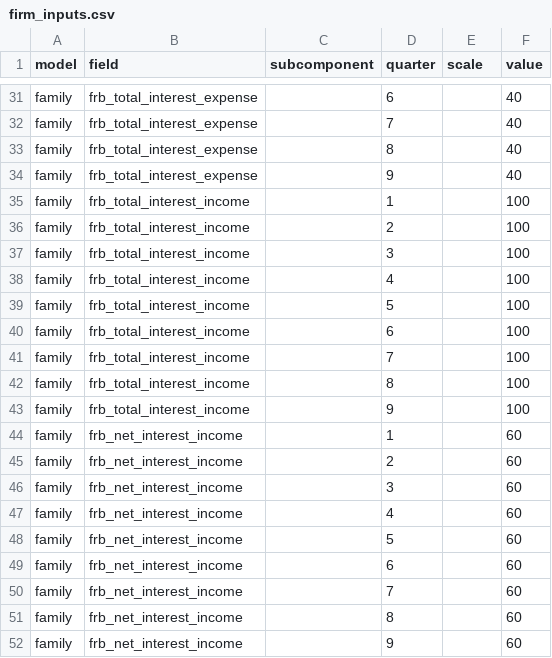
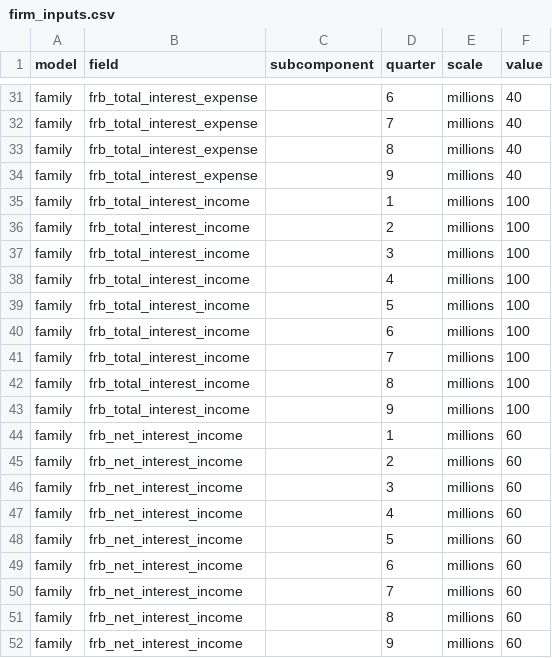
Before and after one commit to Amosdu2002/scb-ppnr-methodology, a CSV file: examples/synthetic_data/firm_inputs.csv, drawn as a sheet; only a part is shown, gaps mark what is left out; the diff covers the shown part only; the diff names each change by its address in the sheet, - before the commit and + after, or states it on an @@ line.

```diff
--- a/examples/synthetic_data/firm_inputs.csv
+++ b/examples/synthetic_data/firm_inputs.csv
-E31:E52 (scale): (empty)
+E31:E52 (scale): millions
```
Also changed, not shown: 15 edited cells elsewhere in this file, 9 other files.
